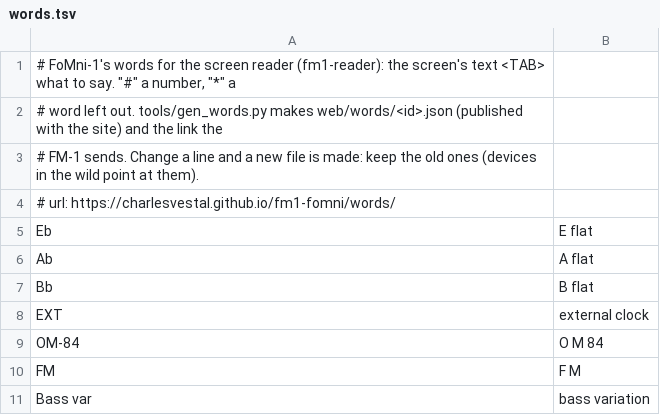
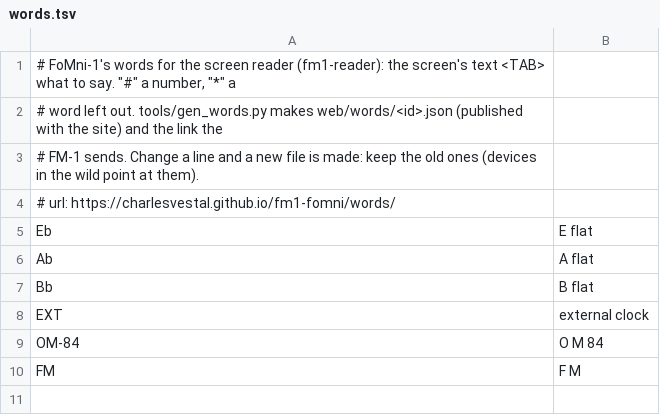
Before and after one commit to umptycandy/omnimarkov, a TSV file: firmware/words.tsv, drawn as a sheet.

```diff
--- a/firmware/words.tsv
+++ b/firmware/words.tsv
@@ -10,2 +10 @@ OM-84	O M 84
 FM	F M
-Bass var	bass variation
```
Also changed, not shown: 14 other files.
